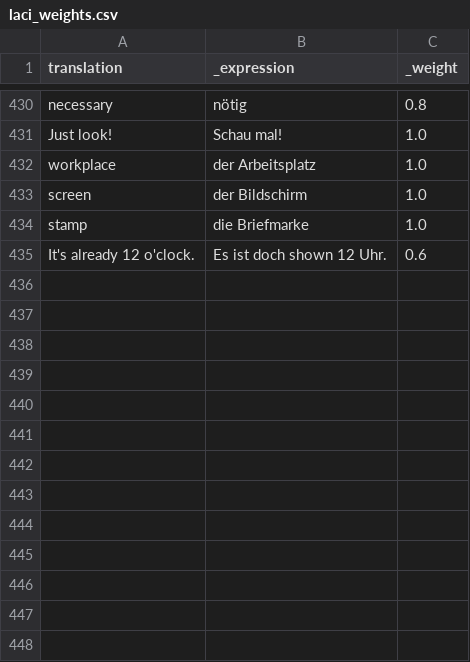
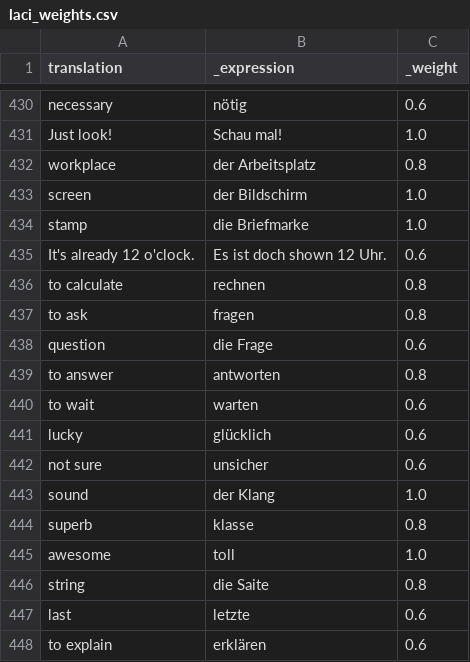
Before and after one commit to Clapton79/german_vocab, a CSV file: weights/laci_weights.csv, drawn as a sheet; only a part is shown, gaps mark what is left out; the diff covers the shown part only; the diff names each change by its address in the sheet, - before the commit and + after, or states it on an @@ line.

```diff
--- a/weights/laci_weights.csv
+++ b/weights/laci_weights.csv
-C430 (_weight): 0.8
+C430 (_weight): 0.6
-C432 (_weight): 1.0
+C432 (_weight): 0.8
+row 436: to calculate | rechnen | 0.8
+row 437: to ask | fragen | 0.8
+row 438: question | die Frage | 0.6
+row 439: to answer | antworten | 0.8
+row 440: to wait | warten | 0.6
+row 441: lucky | glücklich | 0.6
+row 442: not sure | unsicher | 0.6
+row 443: sound | der Klang | 1.0
+row 444: superb | klasse | 0.8
+row 445: awesome | toll | 1.0
+row 446: string | die Saite | 0.8
+row 447: last | letzte | 0.6
+row 448: to explain | erklären | 0.6
```
Also changed, not shown: 17 added rows and 52 edited cells elsewhere in this file, results/laci.csv.
